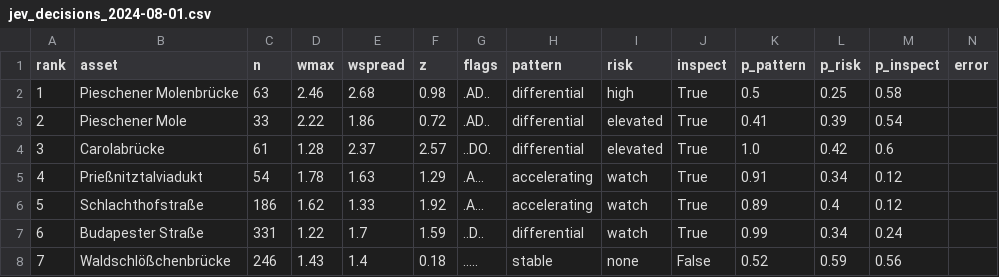
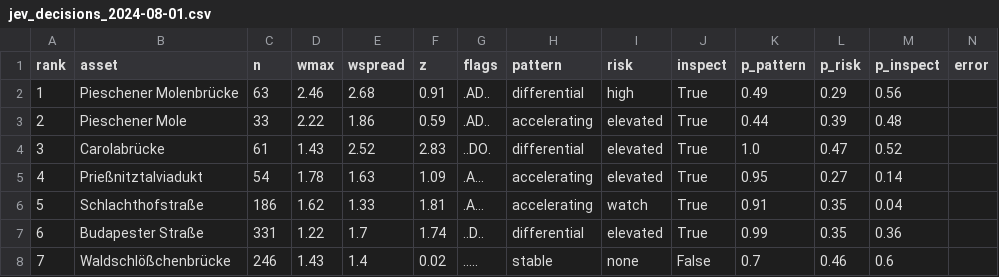
Before and after one commit to sparthan18/meta-radar-twin, a CSV file: reference/jev_decisions_2024-08-01.csv, drawn as a sheet; only a part is shown; the diff covers the shown part only.

```diff
--- a/reference/jev_decisions_2024-08-01.csv
+++ b/reference/jev_decisions_2024-08-01.csv
@@ -1,8 +1,8 @@
 rank,asset,n,wmax,wspread,z,flags,pattern,risk,inspect,p_pattern,p_risk,p_inspect,error
-1,Pieschener Molenbrücke,63,2.46,2.68,0.98,.AD..,differential,high,True,0.5,0.25,0.58,
-2,Pieschener Mole,33,2.22,1.86,0.72,.AD..,differential,elevated,True,0.41,0.39,0.54,
-3,Carolabrücke,61,1.28,2.37,2.57,..DO.,differential,elevated,True,1.0,0.42,0.6,
-4,Prießnitztalviadukt,54,1.78,1.63,1.29,.A...,accelerating,watch,True,0.91,0.34,0.12,
-5,Schlachthofstraße,186,1.62,1.33,1.92,.A...,accelerating,watch,True,0.89,0.4,0.12,
-6,Budapester Straße,331,1.22,1.7,1.59,..D..,differential,watch,True,0.99,0.34,0.24,
-7,Waldschlößchenbrücke,246,1.43,1.4,0.18,.....,stable,none,False,0.52,0.59,0.56,
+1,Pieschener Molenbrücke,63,2.46,2.68,0.91,.AD..,differential,high,True,0.49,0.29,0.56,
+2,Pieschener Mole,33,2.22,1.86,0.59,.AD..,accelerating,elevated,True,0.44,0.39,0.48,
+3,Carolabrücke,61,1.43,2.52,2.83,..DO.,differential,elevated,True,1.0,0.47,0.52,
+4,Prießnitztalviadukt,54,1.78,1.63,1.09,.A...,accelerating,elevated,True,0.95,0.27,0.14,
+5,Schlachthofstraße,186,1.62,1.33,1.81,.A...,accelerating,watch,True,0.91,0.35,0.04,
+6,Budapester Straße,331,1.22,1.7,1.74,..D..,differential,elevated,True,0.99,0.35,0.36,
+7,Waldschlößchenbrücke,246,1.43,1.4,0.02,.....,stable,none,False,0.7,0.46,0.6,
```
Also changed, not shown: 52 edited cells elsewhere in this file, reference/dresden_scores.csv, reference/dresden_wmax.csv, 51 other files.
